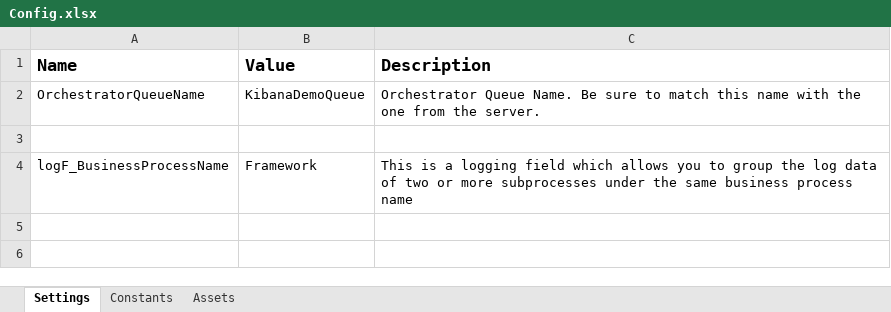
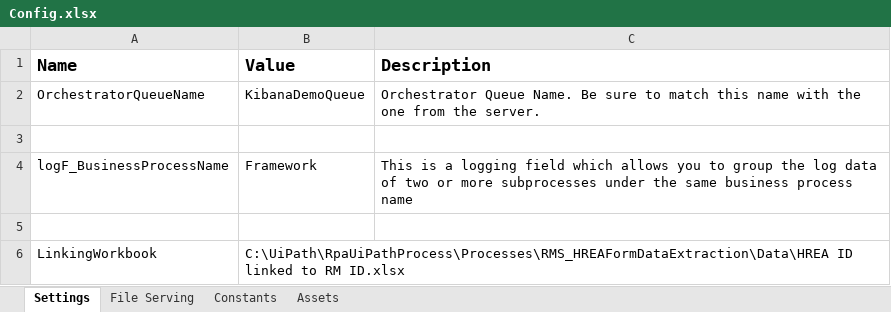
Before and after one commit to uqmgupt1/RpaUiPathProcess, an Excel workbook: Processes/RMS_HREAFormDataExtraction/Data/Config.xlsx, sheet Settings, drawn as a sheet; values as stored, in another font and other column widths than the file's, no borders; charts and pictures not drawn; the diff names each change by its address in the sheet, - before the commit and + after, or states it on an @@ line.

Commit message:
Pulled Process into Process_IdentifyAndSort, Still testing but doing this to ease distinction between identification and relocation, then organising the sorted files, and entry of files into HREA

```diff
--- a/Processes/RMS_HREAFormDataExtraction/Data/Config.xlsx (sheet Settings)
+++ b/Processes/RMS_HREAFormDataExtraction/Data/Config.xlsx (sheet Settings)
+sheet tab: File Serving
+row 5: (empty)
+row 6: LinkingWorkbook | C:\UiPath\RpaUiPathProcess\Processes\RMS_HREAFormDataExtraction\Data\HREA ID linked to RM ID.xlsx
```
Also changed, not shown: sheet Assets, charts or pictures, 21 other files.
